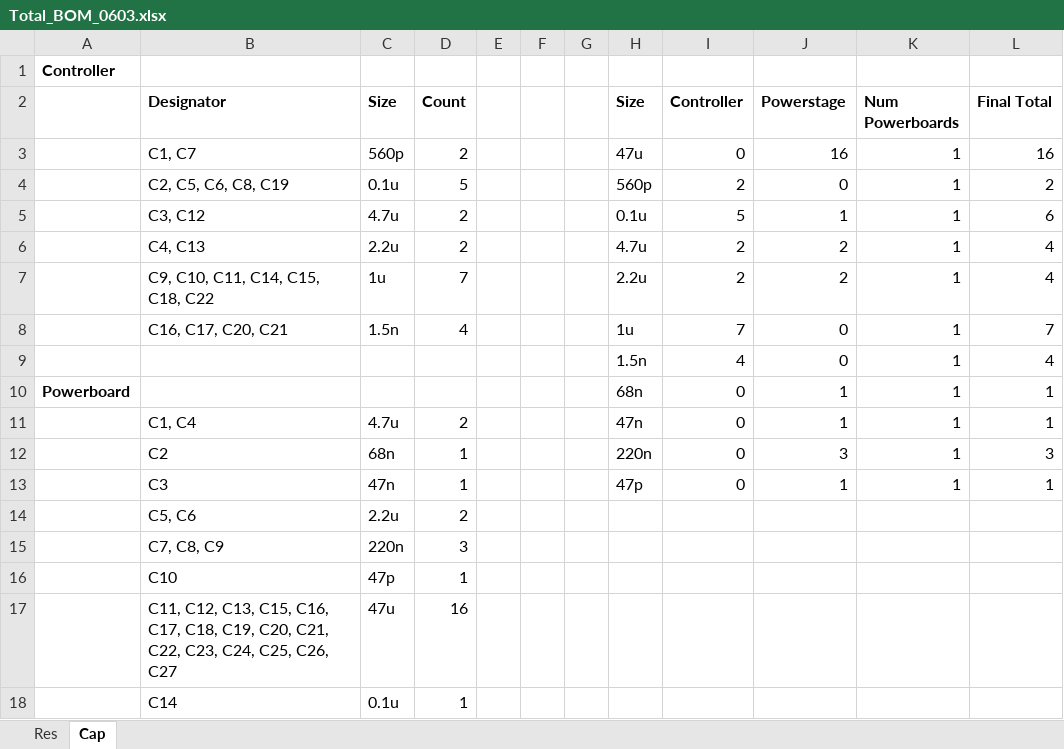
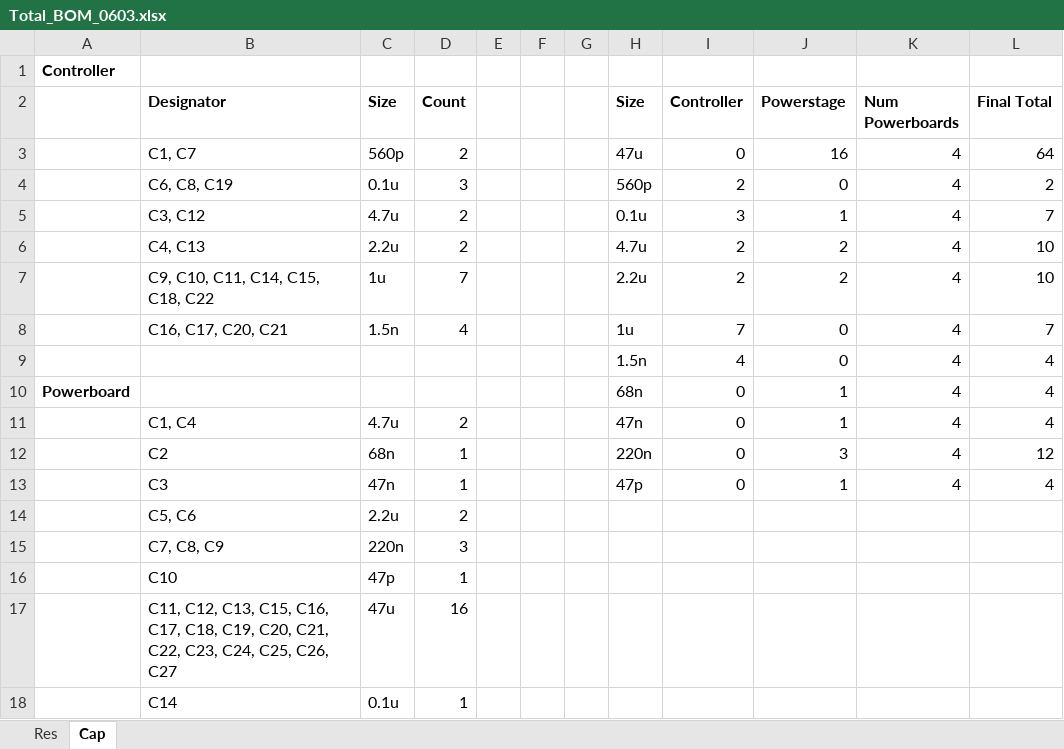
Before and after one commit to Zeeico/SeniorDesign, an Excel workbook: BOMs/Total_BOM_0603.xlsx, sheet Cap, drawn as a sheet; values as stored, in another font and other column widths than the file's, no borders; conditional formats not drawn; the diff names each change by its address in the sheet, - before the commit and + after, or states it on an @@ line.

```diff
--- a/BOMs/Total_BOM_0603.xlsx (sheet Cap)
+++ b/BOMs/Total_BOM_0603.xlsx (sheet Cap)
-K3:K13 (Num Powerboards): 1
+K3:K13 (Num Powerboards): 4
-L3 (Final Total): 16
+L3 (Final Total): 64
-B4 (Designator): C2, C5, C6, C8, C19
+B4 (Designator): C6, C8, C19
-D4 (Count): 5
+D4 (Count): 3
-I5 (Controller): 5
+I5 (Controller): 3
-L5 (Final Total): 6
+L5 (Final Total): 7
-L6:L7 (Final Total): 4
+L6:L7 (Final Total): 10
-L10:L11 (Final Total): 1
+L10:L11 (Final Total): 4
-L12 (Final Total): 3
+L12 (Final Total): 12
-L13 (Final Total): 1
+L13 (Final Total): 4
```
Also changed, not shown: sheet Res, BOMs/Controller.xlsx.
